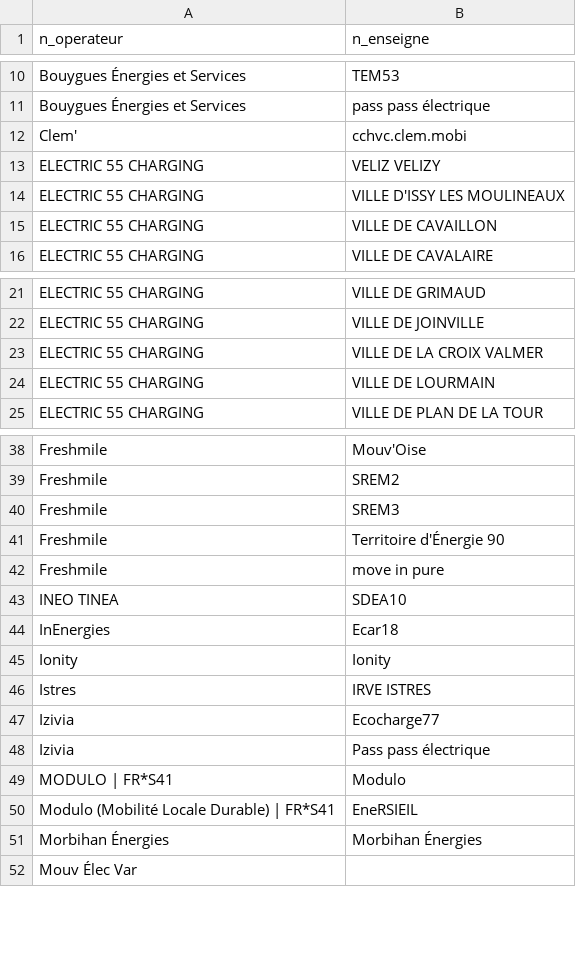
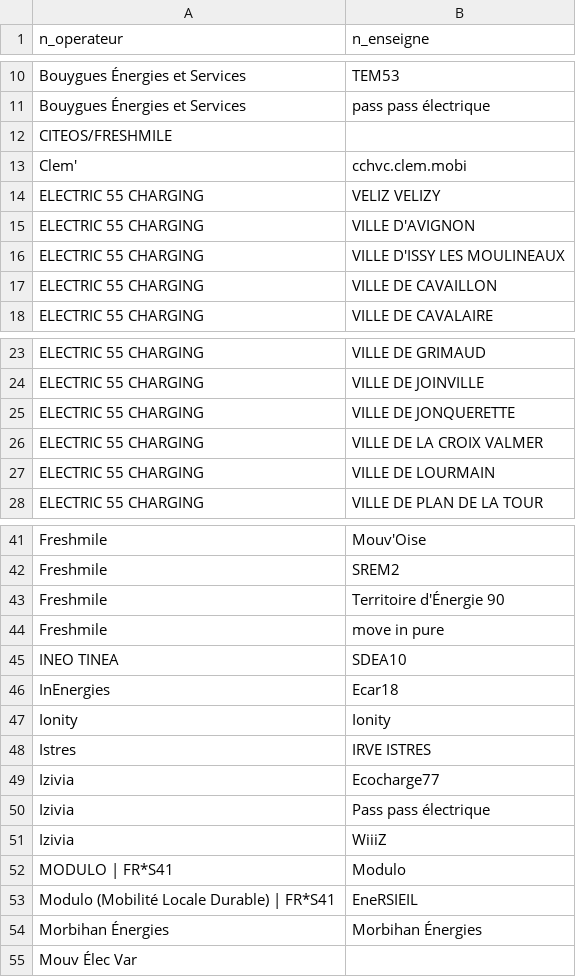
Before and after one commit to Jungle-Bus/ref-EU-EVSE, a CSV file: opendata_networks.csv, drawn as a sheet; only a part is shown, gaps mark what is left out; removed rows and columns are numbered as before the commit, all else as after; the diff names each change by its address in the sheet, - before the commit and + after, or states it on an @@ line.

```diff
--- a/opendata_networks.csv
+++ b/opendata_networks.csv
+row 12: CITEOS/FRESHMILE
+row 15: ELECTRIC 55 CHARGING | VILLE D'AVIGNON
+row 25: ELECTRIC 55 CHARGING | VILLE DE JONQUERETTE
-row 40: Freshmile | SREM3
+row 51: Izivia | WiiiZ
```
Also changed, not shown: opendata_errors.csv, osm_stats.csv, 1 other file.
